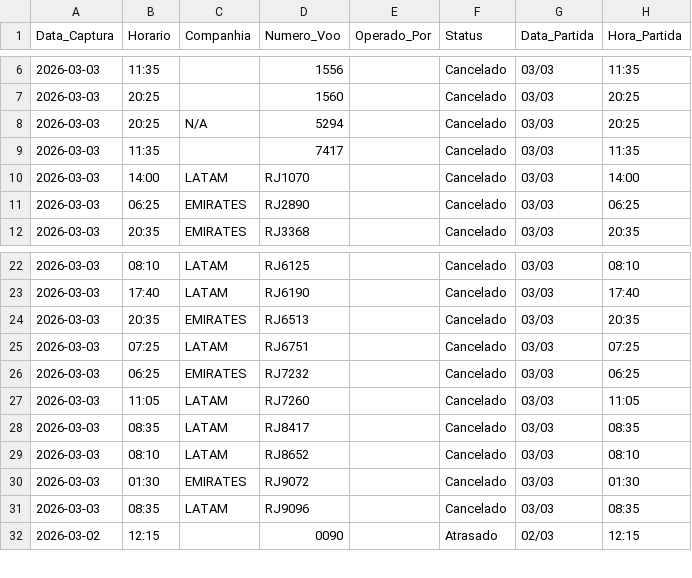
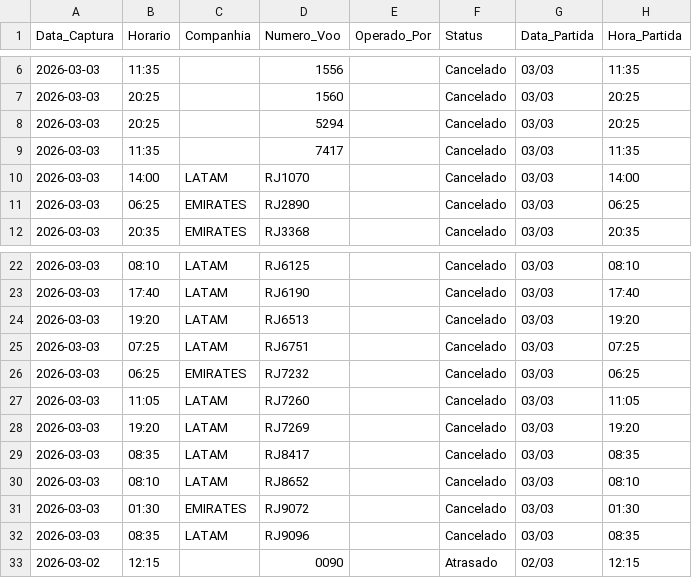
Before and after one commit to jonechelon/gru-flight-reliability-monitor, a CSV file: voos_atrasados_gru.csv, drawn as a sheet; only a part is shown, gaps mark what is left out.

Commit message:
report: update operational metrics [skip ci]

```diff
--- a/voos_atrasados_gru.csv
+++ b/voos_atrasados_gru.csv
@@ -7,3 +7,3 @@ Data_Captura,Horario,Companhia,Numero_Voo,Operado_Por,Status,Data_Partida,Hora_P
 2026-03-03,20:25,,1560,,Cancelado,03/03,20:25
-2026-03-03,20:25,N/A,5294,,Cancelado,03/03,20:25
+2026-03-03,20:25,,5294,,Cancelado,03/03,20:25
 2026-03-03,11:35,,7417,,Cancelado,03/03,11:35
@@ -23,3 +23,3 @@ Data_Captura,Horario,Companhia,Numero_Voo,Operado_Por,Status,Data_Partida,Hora_P
 2026-03-03,17:40,LATAM,RJ6190,,Cancelado,03/03,17:40
-2026-03-03,20:35,EMIRATES,RJ6513,,Cancelado,03/03,20:35
+2026-03-03,19:20,LATAM,RJ6513,,Cancelado,03/03,19:20
 2026-03-03,07:25,LATAM,RJ6751,,Cancelado,03/03,07:25
@@ -27,2 +27,3 @@ Data_Captura,Horario,Companhia,Numero_Voo,Operado_Por,Status,Data_Partida,Hora_P
 2026-03-03,11:05,LATAM,RJ7260,,Cancelado,03/03,11:05
+2026-03-03,19:20,LATAM,RJ7269,,Cancelado,03/03,19:20
 2026-03-03,08:35,LATAM,RJ8417,,Cancelado,03/03,08:35
```
